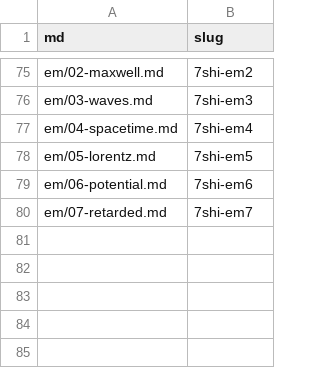
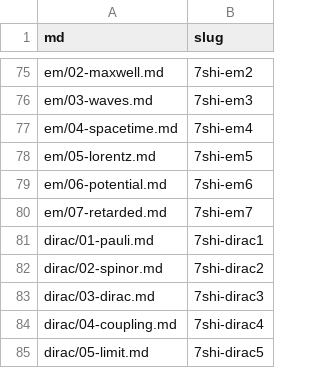
Before and after one commit to 7shi/hypercomplex, a TSV file: slugs.tsv, drawn as a sheet; only a part is shown, gaps mark what is left out; the diff names each change by its address in the sheet, - before the commit and + after, or states it on an @@ line.

Commit message:
dirac: 時空代数とディラック方程式シリーズの構想を追加
- dirac/MEMO.md：方針・記号・全5回（暫定）の構成・各回の検討事項・検証事項と、既存シリーズ（em・clif-analysis・lie/hopf/qua・qi）との関係を記録
- dirac/README.md：公開向けの構想
- PLAN.md・THEMES.md・README.md に進行中のシリーズとして追加し、slugs.tsv に 7shi-dirac1〜5 を予約
- em/README.md・lie/README.md の委ね先を dirac/README.md に改める

```diff
--- a/slugs.tsv
+++ b/slugs.tsv
+row 81: dirac/01-pauli.md | 7shi-dirac1
+row 82: dirac/02-spinor.md | 7shi-dirac2
+row 83: dirac/03-dirac.md | 7shi-dirac3
+row 84: dirac/04-coupling.md | 7shi-dirac4
+row 85: dirac/05-limit.md | 7shi-dirac5
```
Also changed, not shown: 7 other files.
